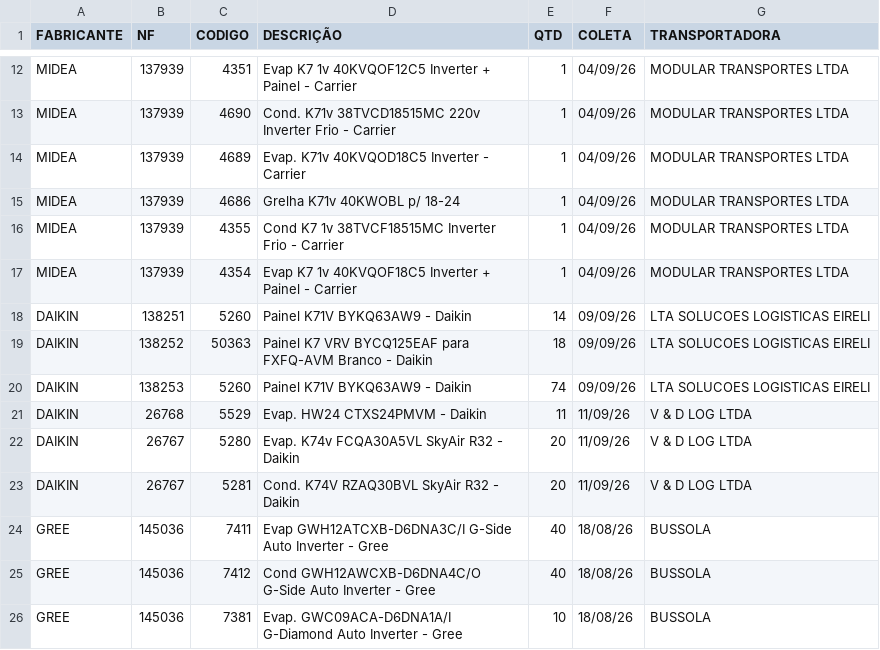
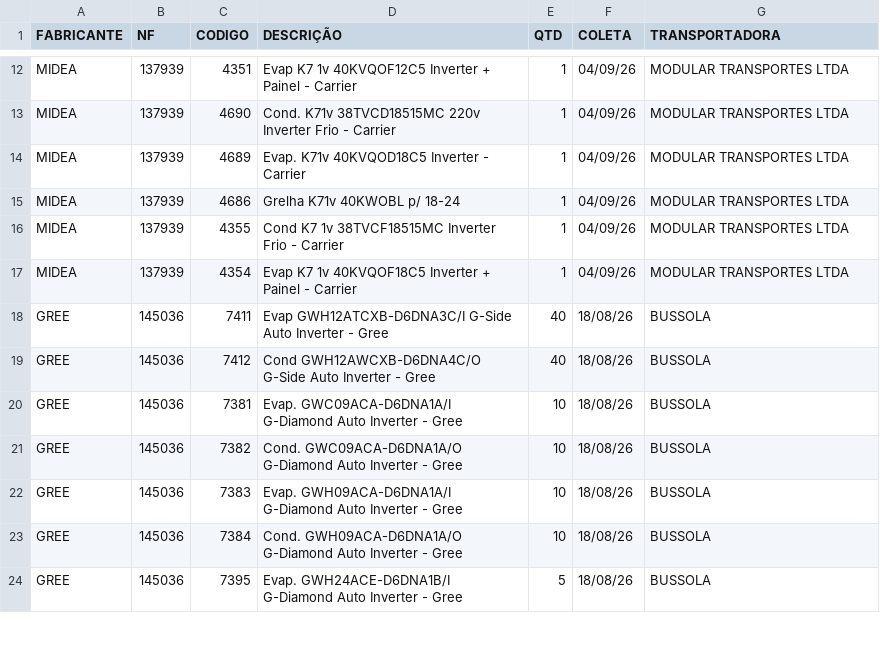
Before and after one commit to discomerciologistica/agendamentos, a CSV file: nfsfaturadassemagendamento.csv, drawn as a sheet; only a part is shown, gaps mark what is left out; the shorter side is filled out with more unchanged rows; the diff names each change by its address in the sheet, - before the commit and + after, or states it on an @@ line.

Commit message:
Add files via upload

```diff
--- a/nfsfaturadassemagendamento.csv
+++ b/nfsfaturadassemagendamento.csv
-row 18: DAIKIN | 138251 | 5260 | Painel K71V BYKQ63AW9 - Daikin | 14 | 09/09/26 | LTA SOLUCOES LOGISTICAS EIRELI
-row 19: DAIKIN | 138252 | 50363 | Painel K7 VRV BYCQ125EAF para FXFQ-AVM Branco - Daikin | 18 | 09/09/26 | LTA SOLUCOES LOGISTICAS EIRELI
-row 20: DAIKIN | 138253 | 5260 | Painel K71V BYKQ63AW9 - Daikin | 74 | 09/09/26 | LTA SOLUCOES LOGISTICAS EIRELI
-row 21: DAIKIN | 26768 | 5529 | Evap. HW24 CTXS24PMVM - Daikin | 11 | 11/09/26 | V & D LOG LTDA
-row 22: DAIKIN | 26767 | 5280 | Evap. K74v FCQA30A5VL SkyAir R32 - Daikin | 20 | 11/09/26 | V & D LOG LTDA
-row 23: DAIKIN | 26767 | 5281 | Cond. K74V RZAQ30BVL SkyAir R32 - Daikin | 20 | 11/09/26 | V & D LOG LTDA
```
